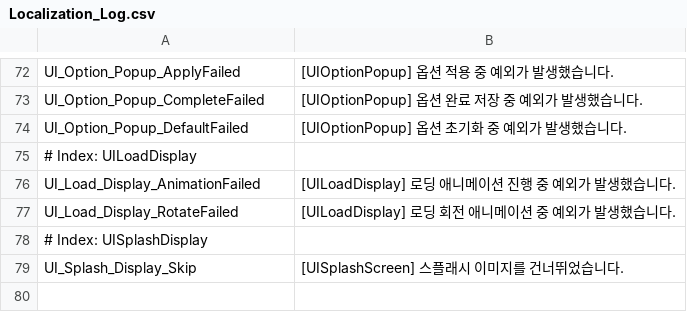
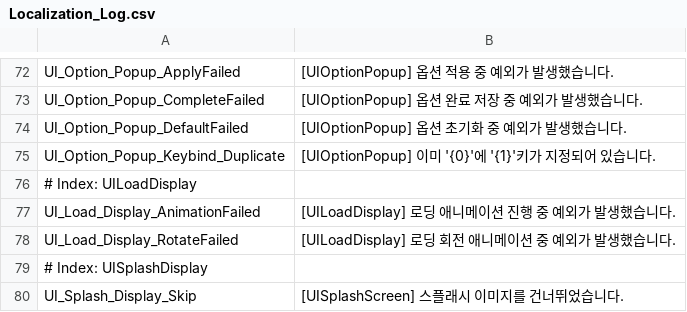
Before and after one commit to 99blanc/LateForDinner_Unity_CSharp, a CSV file: LateForDinner/Assets/Editor/Tables/Localization_Log.csv, drawn as a sheet; only a part is shown, gaps mark what is left out; the diff names each change by its address in the sheet, - before the commit and + after, or states it on an @@ line.

```diff
--- a/LateForDinner/Assets/Editor/Tables/Localization_Log.csv
+++ b/LateForDinner/Assets/Editor/Tables/Localization_Log.csv
+row 75: UI_Option_Popup_Keybind_Duplicate | [UIOptionPopup] 이미 '{0}'에 '{1}'키가 지정되어 있습니다.
```
Also changed, not shown: 36 other files.
